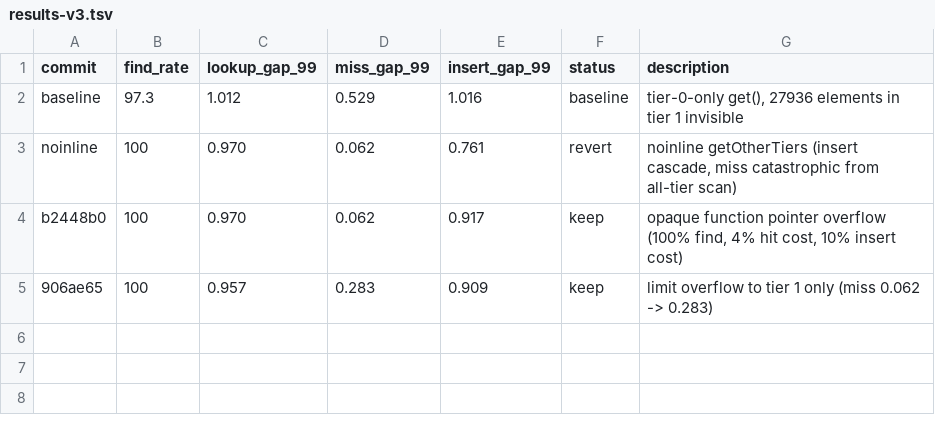
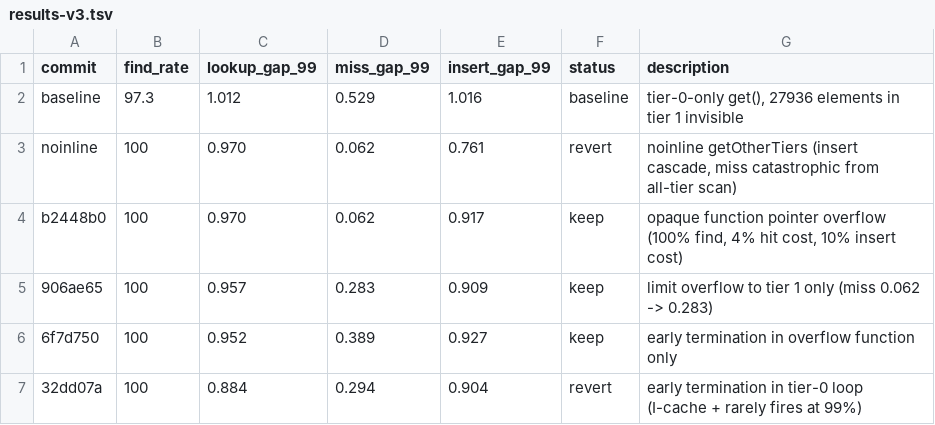
Before and after one commit to joshuaisaact/elastic-hash, a TSV file: results-v3.tsv, drawn as a sheet; the diff names each change by its address in the sheet, - before the commit and + after, or states it on an @@ line.

Commit message:
log v3 early termination experiments

```diff
--- a/results-v3.tsv
+++ b/results-v3.tsv
+row 6: 6f7d750 | 100 | 0.952 | 0.389 | 0.927 | keep | early termination in overflow function only
+row 7: 32dd07a | 100 | 0.884 | 0.294 | 0.904 | revert | early termination in tier-0 loop (I-cache + rarely fires at 99%)
```
